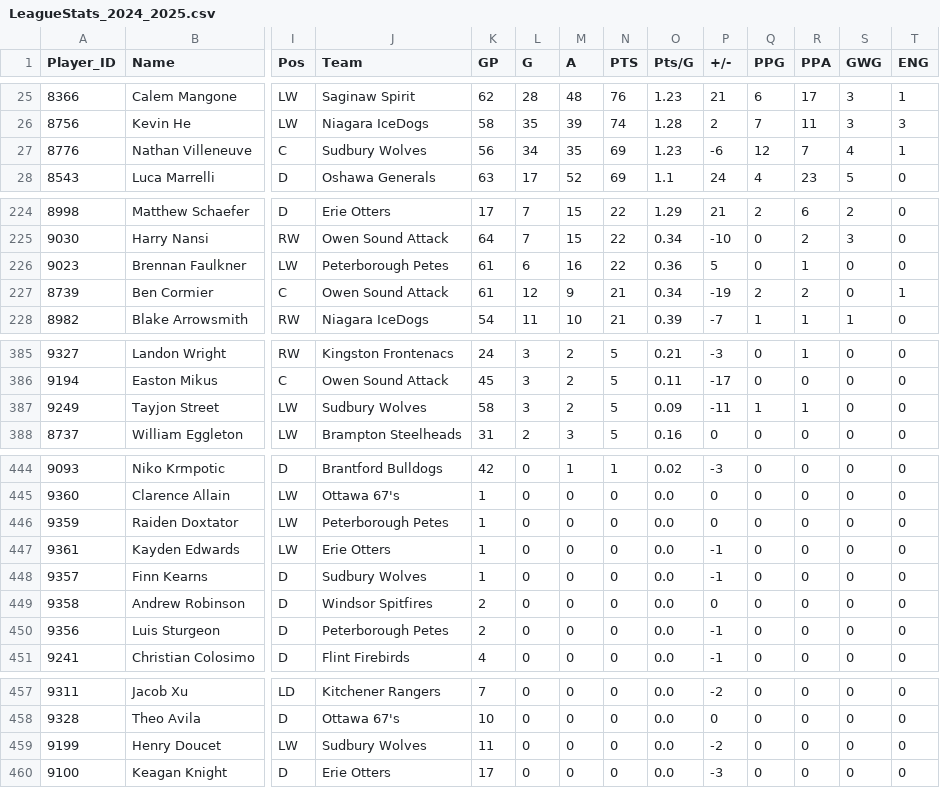
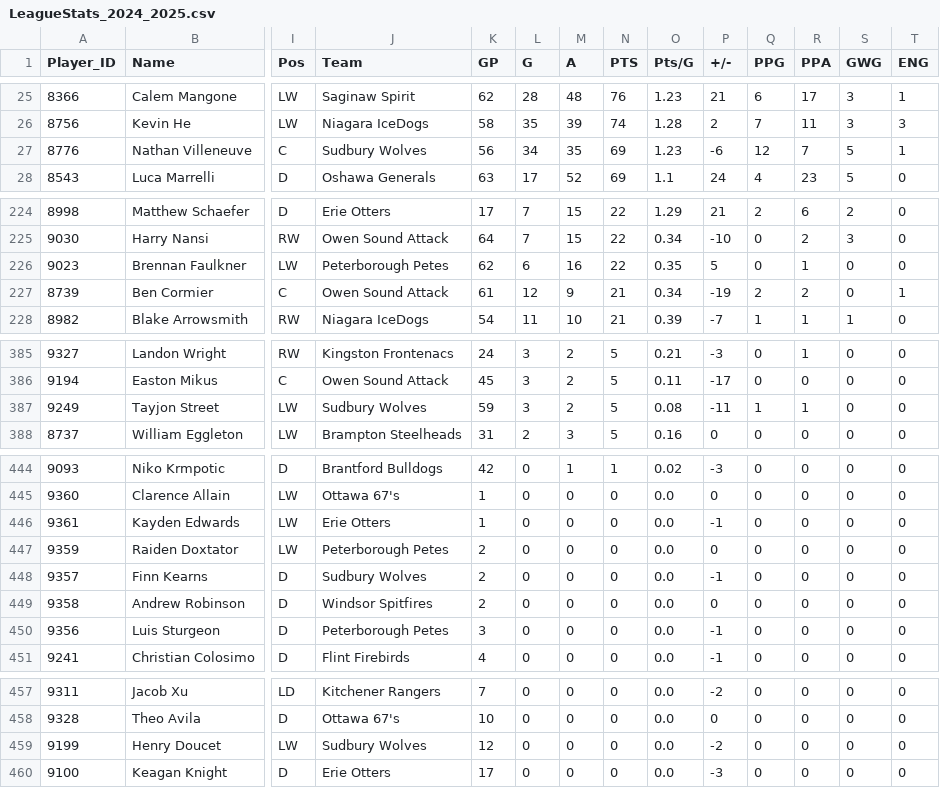
Before and after one commit to NoahCornish/ohlpredictor, a CSV file: docs/OHL_STATS/LeagueStats_2024_2025.csv, drawn as a sheet; only a part is shown, gaps mark what is left out; removed rows and columns are numbered as before the commit, all else as after; rows hold the shown columns only; the diff names each change by its address in the sheet, - before the commit and + after, or states it on an @@ line.

```diff
--- a/docs/OHL_STATS/LeagueStats_2024_2025.csv
+++ b/docs/OHL_STATS/LeagueStats_2024_2025.csv
-S27 (GWG): 4
+S27 (GWG): 5
-K226 (GP): 61
+K226 (GP): 62
-O226 (Pts/G): 0.36
+O226 (Pts/G): 0.35
-K387 (GP): 58
+K387 (GP): 59
-O387 (Pts/G): 0.09
+O387 (Pts/G): 0.08
-row 446: 9359 | Raiden Doxtator | LW | Peterborough Petes | 1 | 0 | 0 | 0 | 0.0 | 0 | 0 | 0 | 0 | 0
+row 447: 9359 | Raiden Doxtator | LW | Peterborough Petes | 2 | 0 | 0 | 0 | 0.0 | 0 | 0 | 0 | 0 | 0
-K448 (GP): 1
+K448 (GP): 2
-K450 (GP): 2
+K450 (GP): 3
-K459 (GP): 11
+K459 (GP): 12
```
Also changed, not shown: docs/OHL_STATS/Peterborough_Petes.csv, docs/OHL_STATS/Sudbury_Wolves.csv, 1 other file.
